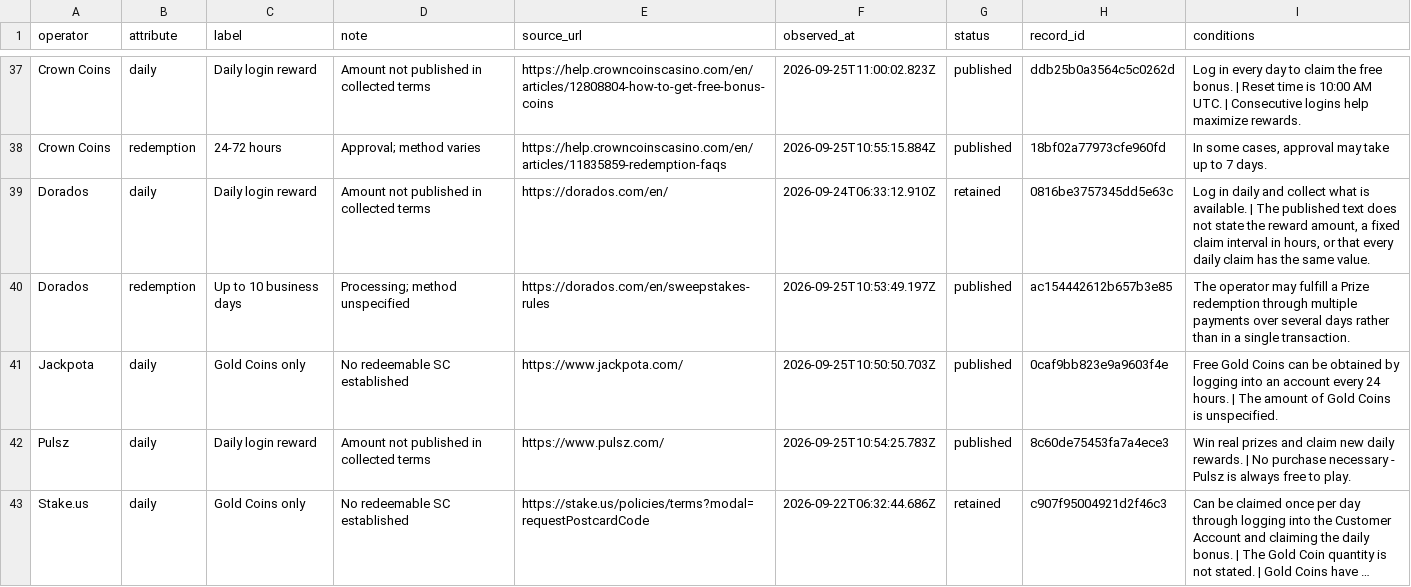
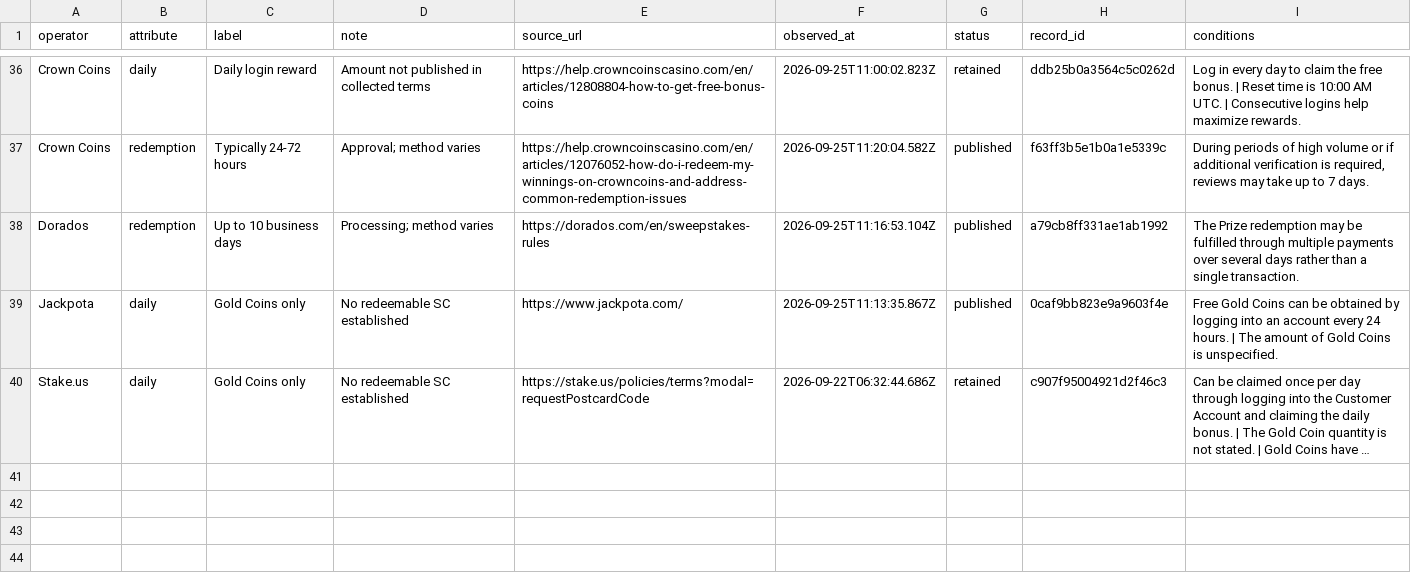
Before and after one commit to gqerpjoi23r/social-casino-index, a CSV file: docs/updates/comparison.csv, drawn as a sheet; only a part is shown, gaps mark what is left out; long unchanged cells end in …; removed rows and columns are numbered as before the commit, all else as after; the diff covers the shown part only; the diff names each change by its address in the sheet, - before the commit and + after, or states it on an @@ line.

Commit message:
Publish daily operator source observations

```diff
--- a/docs/updates/comparison.csv
+++ b/docs/updates/comparison.csv
-G36 (status): published
+G36 (status): retained
-C37 (label): 24-72 hours
+C37 (label): Typically 24-72 hours
-E37 (source_url): https://help.crowncoinscasino.com/en/articles/11835859-redemption-faqs
+E37 (source_url): https://help.crowncoinscasino.com/en/articles/12076052-how-do-i-redeem-my-winnings-on-crowncoins-and-address-common-redemption-issues
-F37 (observed_at): 2026-09-25T10:55:15.884Z
+F37 (observed_at): 2026-09-25T11:20:04.582Z
-H37 (record_id): 18bf02a77973cfe960fd
+H37 (record_id): f63ff3b5e1b0a1e5339c
-I37 (conditions): In some cases, approval may take…
+I37 (conditions): During periods of high volume or if additional verification is required, reviews may take…
-row 39: Dorados | daily | Daily login reward | Amount not published in collected terms | https://dorados.com/en/ | 2026-09-24T06:33:12.910Z | retained | 0816be3757345dd5e63c | Log in daily and collect what is available. | The published text does not state the reward amount, a fixed claim interval in hours, or that every daily claim has the same value.
-D38 (note): Processing; method unspecified
+D38 (note): Processing; method varies
-F38 (observed_at): 2026-09-25T10:53:49.197Z
+F38 (observed_at): 2026-09-25T11:16:53.104Z
-H38 (record_id): ac154442612b657b3e85
+H38 (record_id): a79cb8ff331ae1ab1992
-I38 (conditions): The operator may fulfill a Prize redemption through multiple payments over several days rather than in a single…
+I38 (conditions): The Prize redemption may be fulfilled through multiple payments over several days rather than a single…
-F39 (observed_at): 2026-09-25T10:50:50.703Z
+F39 (observed_at): 2026-09-25T11:13:35.867Z
-row 42: Pulsz | daily | Daily login reward | Amount not published in collected terms | https://www.pulsz.com/ | 2026-09-25T10:54:25.783Z | published | 8c60de75453fa7a4ece3 | Win real prizes and claim new daily rewards. | No purchase necessary - Pulsz is always free to play.
```
Also changed, not shown: 1 added row, 2 removed rows and 71 edited cells elsewhere in this file, 38 other files.
